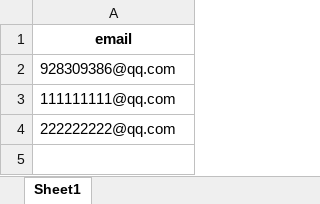
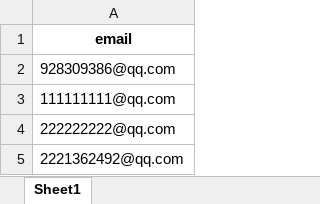
Before and after one commit to hehellooedas/plane-info-website, an Excel workbook: files/emails.xlsx, sheet Sheet1, drawn as a sheet; values as stored, in another font and other column widths than the file's, no borders; the diff names each change by its address in the sheet, - before the commit and + after, or states it on an @@ line.

```diff
--- a/files/emails.xlsx (sheet Sheet1)
+++ b/files/emails.xlsx (sheet Sheet1)
+row 5: 2221362492@qq.com
```
Also changed, not shown: 1 other file.
